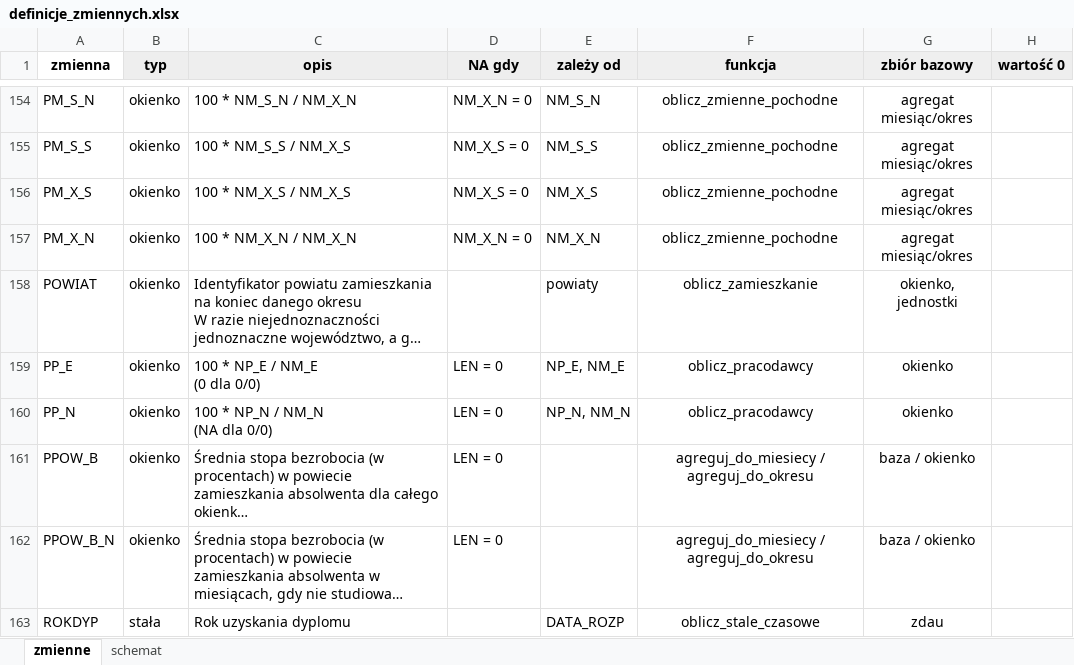
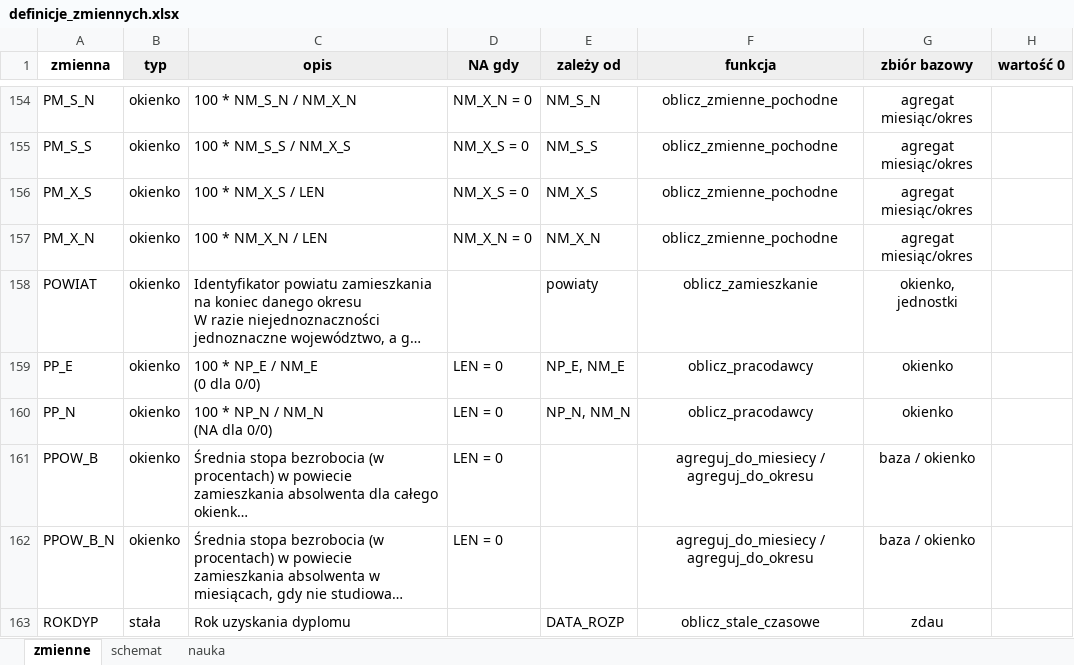
Before and after one commit to zozlak/MLAKdane, an Excel workbook: vignettes/definicje_zmiennych.xlsx, sheet zmienne, drawn as a sheet; only a part is shown, gaps mark what is left out; long unchanged cells end in …; values as stored, in another font and other column widths than the file's, no borders; charts and pictures not drawn; the diff covers the shown part only; the diff names each change by its address in the sheet, - before the commit and + after, or states it on an @@ line.

Commit message:
* korekta wielkiej literówki w 0.9.3, gdzie zmienne PM_coś_S/PM_coś_N miały w mianowniku NM_S/NM_N zamiast NM_X_S/NM_X_N * korekta wyliczania zmiennych PM_X_S i PM_X_N (te dwie wyjątkowo powinny mieć w mianowniku LEN zamiast NM_X_S i NM_X_N) * dodanie funkcji oblicz_pkd() wyliczającej zmienne opisujące PKD     * pozostawienie zmiennej "pkd" w przygotuj_zus_zdau()     * dodanie dołączania zbioru pkd do danych miesięcznych i kwartalnych w winietce generowania danych * wydzielenie funkcji przygotuj_zdu1() z przygotuj_zus(), aby można było łatwo dołączyć informację o płci oraz roku urodzenia * dodanie funkcji generuj_wartosci() używanej przy generowaniu raportów oraz wykorzystującej je winietki

```diff
--- a/vignettes/definicje_zmiennych.xlsx (sheet zmienne)
+++ b/vignettes/definicje_zmiennych.xlsx (sheet zmienne)
+sheet tab: nauka
-C156 (opis): 100 * NM_X_S / NM_X_S
+C156 (opis): 100 * NM_X_S / LEN
-C157 (opis): 100 * NM_X_N / NM_X_N
+C157 (opis): 100 * NM_X_N / LEN
```
Also changed, not shown: 72 removed rows elsewhere in this sheet, 16 other files.
